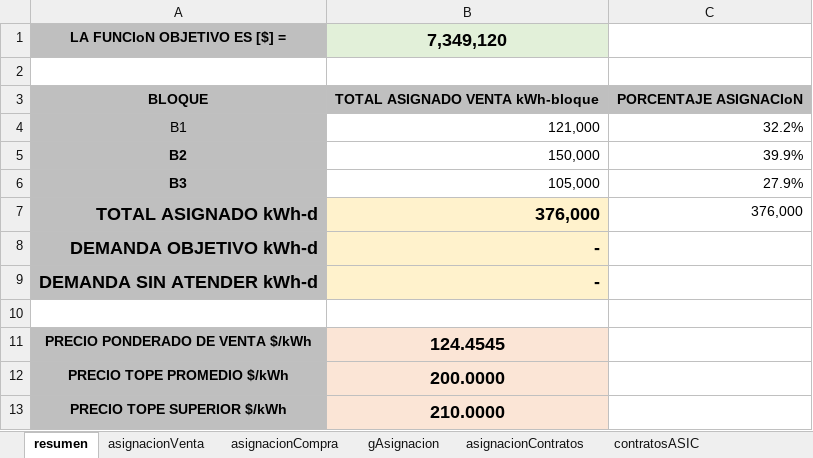
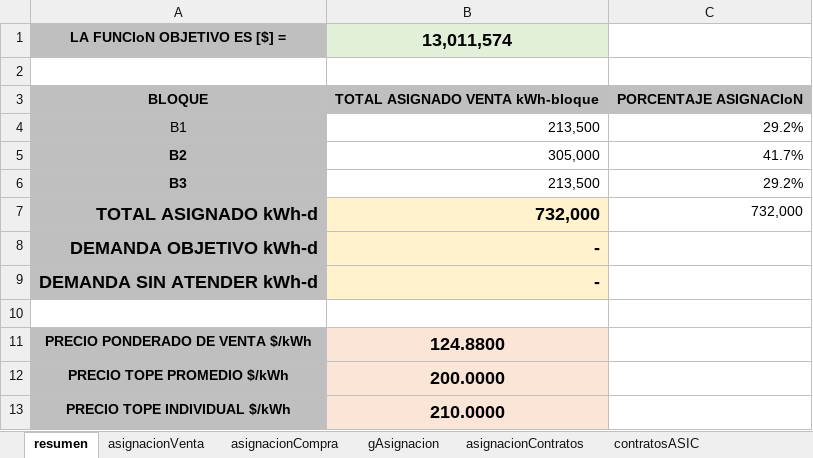
Before and after one commit to rightsidesas/subastaCLPE, an Excel workbook: bin/SubastaCLPE_salidas.xlsx, sheet resumen, drawn as a sheet; values as stored, in another font and other column widths than the file's, no borders; the diff names each change by its address in the sheet, - before the commit and + after, or states it on an @@ line.

```diff
--- a/bin/SubastaCLPE_salidas.xlsx (sheet resumen)
+++ b/bin/SubastaCLPE_salidas.xlsx (sheet resumen)
-B1: 7,349,120
+B1: 13,011,574
-B4: 121,000
+B4: 213,500
-C4: 32.2%
+C4: 29.2%
-B5: 150,000
+B5: 305,000
-C5: 39.9%
+C5: 41.7%
-B6: 105,000
+B6: 213,500
-C6: 27.9%
+C6: 29.2%
-B7: 376,000
+B7: 732,000
-C7: 376,000
+C7: 732,000
-B11: 124.4545
+B11: 124.8800
-A13: PRECIO TOPE SUPERIOR $/kWh
+A13: PRECIO TOPE INDIVIDUAL $/kWh
```
Also changed, not shown: sheet contratosASIC, sheet asignacionContratos, sheet asignacionCompra, sheet asignacionVenta, charts or pictures, bin/SubastaCLPE.xlsm, 4 other files.
